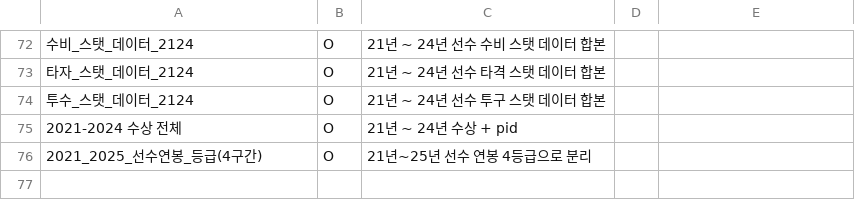
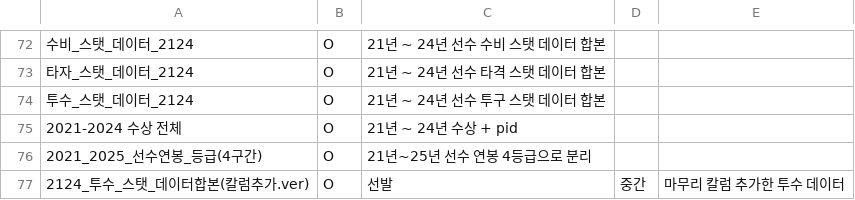
Before and after one commit to 13Datathon/datathon, a CSV file: 명세서.csv, drawn as a sheet; only a part is shown, gaps mark what is left out; the diff names each change by its address in the sheet, - before the commit and + after, or states it on an @@ line.

Commit message:
Update 명세서.csv

```diff
--- a/명세서.csv
+++ b/명세서.csv
+row 77: 2124_투수_스탯_데이터합본(칼럼추가.ver) | O | 선발 | 중간 | 마무리 칼럼 추가한 투수 데이터
```
